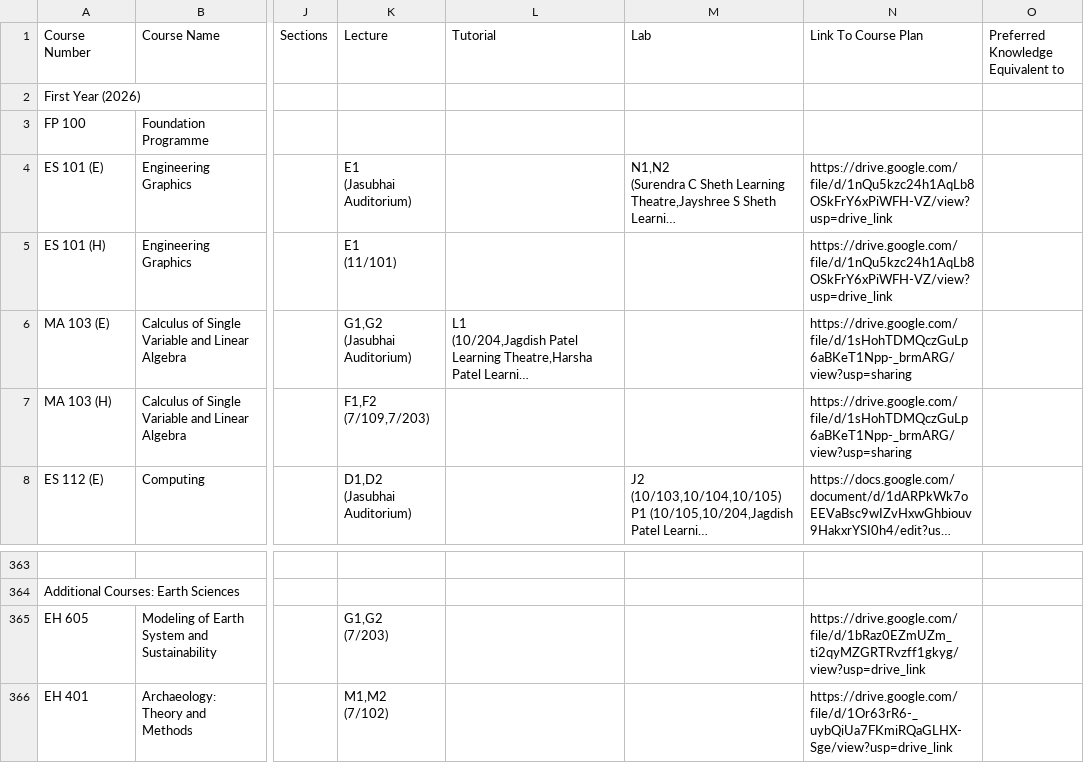
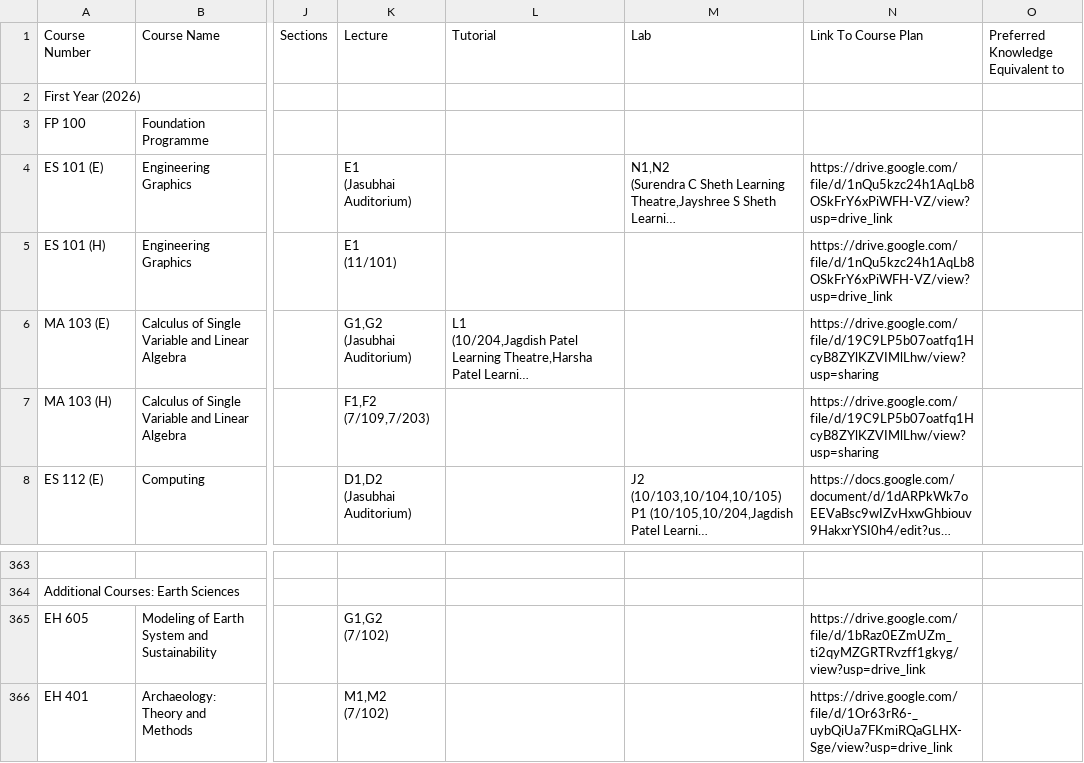
Before and after one commit to Naveen-Pal/timetable, a CSV file: Timetable.csv, drawn as a sheet; only a part is shown, gaps mark what is left out; long unchanged cells end in …; ↵ is a line break in a cell; the diff names each change by its address in the sheet, - before the commit and + after, or states it on an @@ line.

```diff
--- a/Timetable.csv
+++ b/Timetable.csv
-N6:N7 (Link To Course Plan): https://drive.google.com/file/d/1sHohTDMQczGuLp6aBKeT1Npp-_brmARG/view?usp=sharing
+N6:N7 (Link To Course Plan): https://drive.google.com/file/d/19C9LP5b07oatfq1HcyB8ZYlKZVIMlLhw/view?usp=sharing
-K365 (Lecture): G1,G2 ↵ (7/203)
+K365 (Lecture): G1,G2 ↵ (7/102)
```
Also changed, not shown: Updated_Processed_Timetable.csv.
